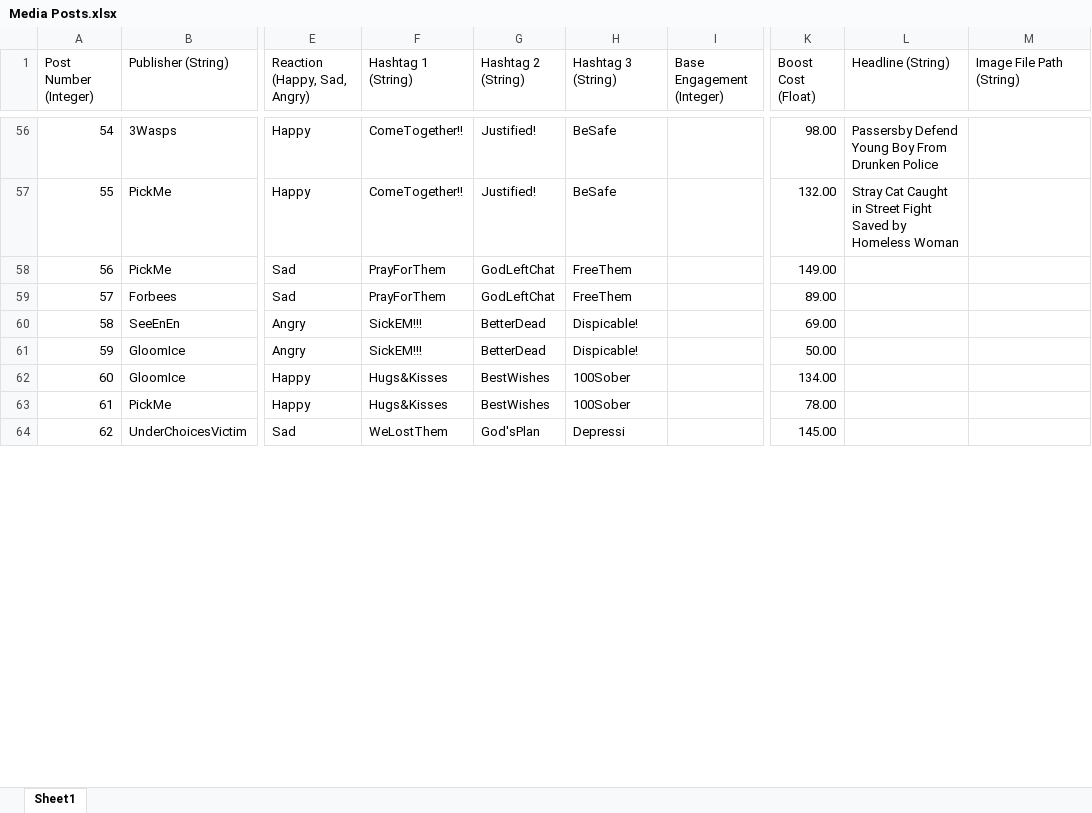
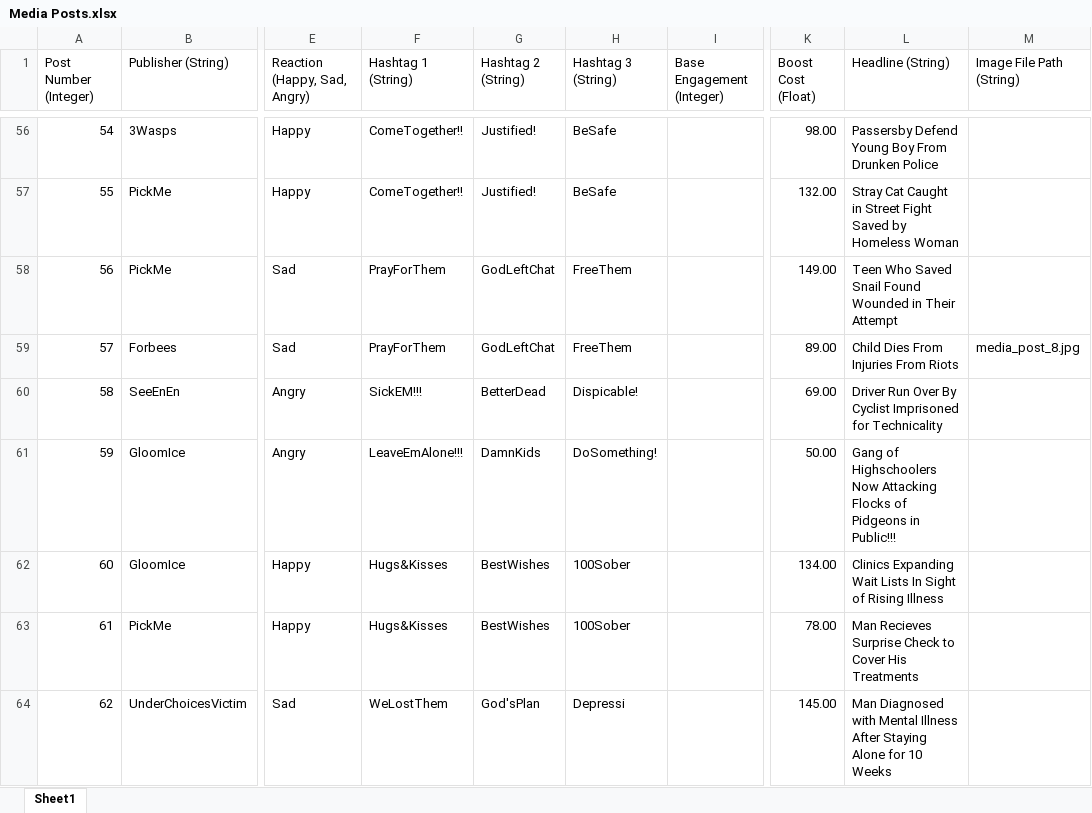
Before and after one commit to ZizoMass/UnderChoices, an Excel workbook: Source/Narrative/Media Posts.xlsx, sheet Sheet1, drawn as a sheet; only a part is shown, gaps mark what is left out; values as stored, in another font and other column widths than the file's, no cell formats; table styles not drawn; the diff covers the shown part only; the diff names each change by its address in the sheet, - before the commit and + after, or states it on an @@ line.

Commit message:
Completed Headlines 2
Added in and Re-Organized Headlines

```diff
--- a/Source/Narrative/Media Posts.xlsx (sheet Sheet1)
+++ b/Source/Narrative/Media Posts.xlsx (sheet Sheet1)
-L58 (Headline (String)): (empty)
+L58 (Headline (String)): Teen Who Saved Snail Found Wounded in Their Attempt
-L59 (Headline (String)): (empty)
+L59 (Headline (String)): Child Dies From Injuries From Riots
-M59 (Image File Path (String)): (empty)
+M59 (Image File Path (String)): media_post_8.jpg
-L60 (Headline (String)): (empty)
+L60 (Headline (String)): Driver Run Over By Cyclist Imprisoned for Technicality
-F61 (Hashtag 1 (String)): SickEM!!!
+F61 (Hashtag 1 (String)): LeaveEmAlone!!!
-G61 (Hashtag 2 (String)): BetterDead
+G61 (Hashtag 2 (String)): DamnKids
-H61 (Hashtag 3 (String)): Dispicable!
+H61 (Hashtag 3 (String)): DoSomething!
-L61 (Headline (String)): (empty)
+L61 (Headline (String)): Gang of Highschoolers Now Attacking Flocks of Pidgeons in Public!!!
-L62 (Headline (String)): (empty)
+L62 (Headline (String)): Clinics Expanding Wait Lists In Sight of Rising Illness
-L63 (Headline (String)): (empty)
+L63 (Headline (String)): Man Recieves Surprise Check to Cover His Treatments
-L64 (Headline (String)): (empty)
+L64 (Headline (String)): Man Diagnosed with Mental Illness After Staying Alone for 10 Weeks
```
Also changed, not shown: 85 edited cells elsewhere in this sheet, cell formats.
